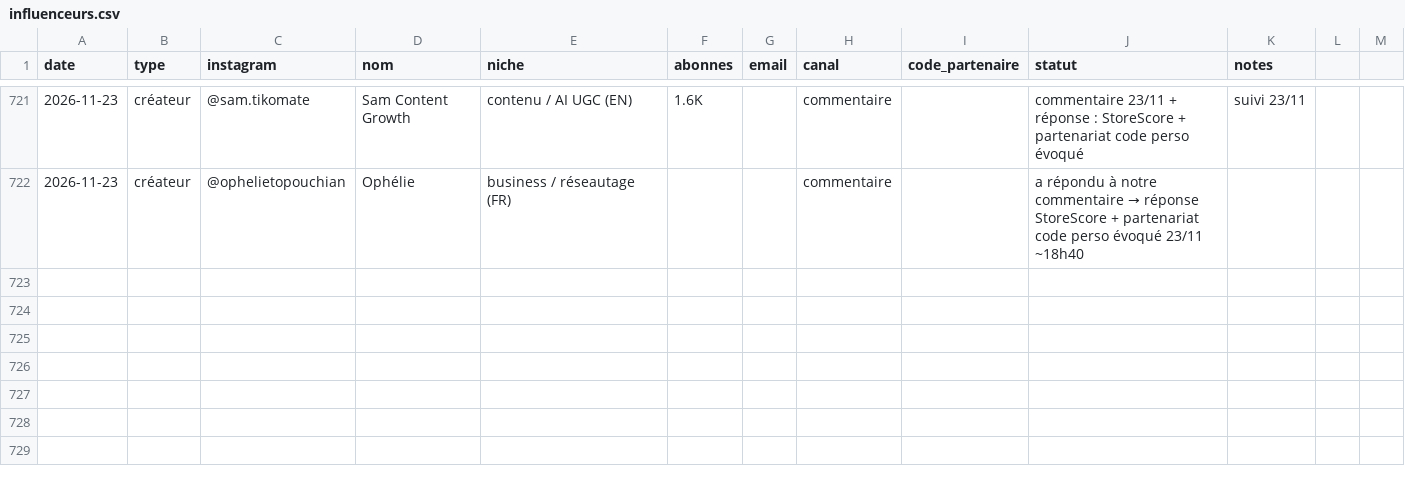
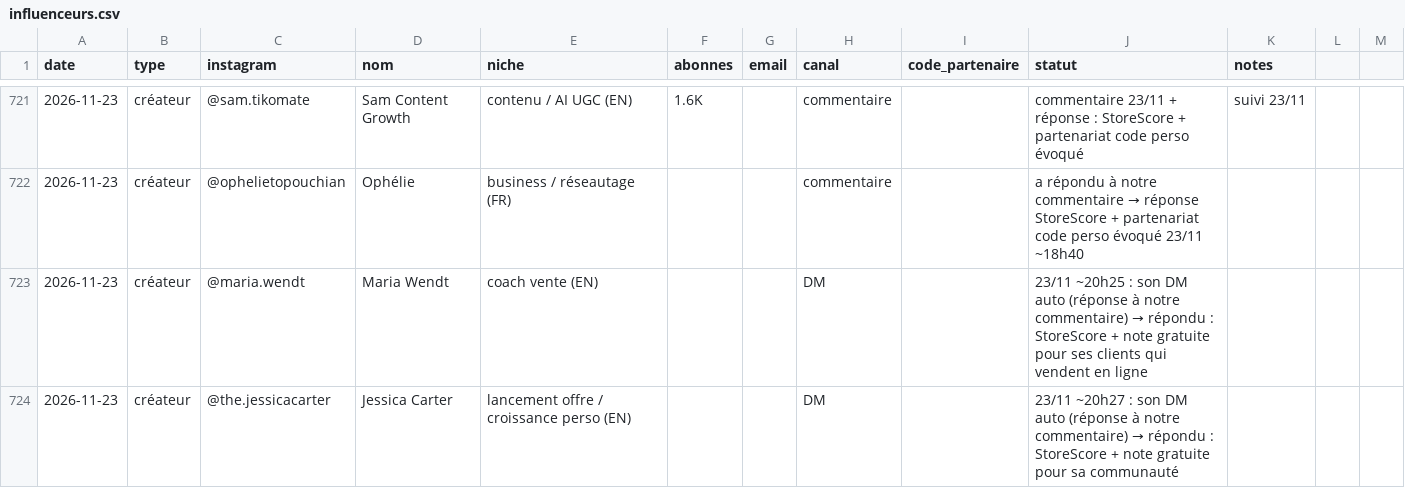
Before and after one commit to storescoreaudit-cmyk/storescore-audit.github.io, a CSV file: influenceurs.csv, drawn as a sheet; only a part is shown, gaps mark what is left out; the diff names each change by its address in the sheet, - before the commit and + after, or states it on an @@ line.

```diff
--- a/influenceurs.csv
+++ b/influenceurs.csv
+row 723: 2026-11-23 | créateur | @maria.wendt | Maria Wendt | coach vente (EN) |  |  | DM |  | 23/11 ~20h25 : son DM auto (réponse à notre commentaire) → répondu : StoreScore + note gratuite pour ses clients qui vendent en ligne
+row 724: 2026-11-23 | créateur | @the.jessicacarter | Jessica Carter | lancement offre / croissance perso (EN) |  |  | DM |  | 23/11 ~20h27 : son DM auto (réponse à notre commentaire) → répondu : StoreScore + note gratuite pour sa communauté
```
